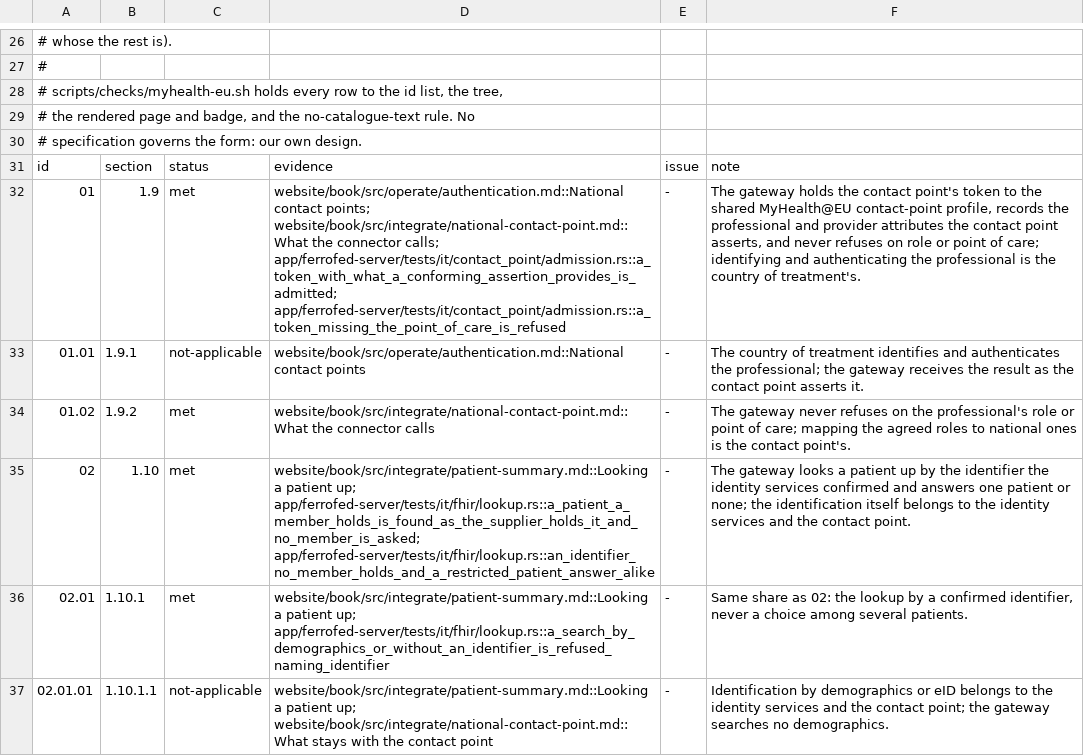
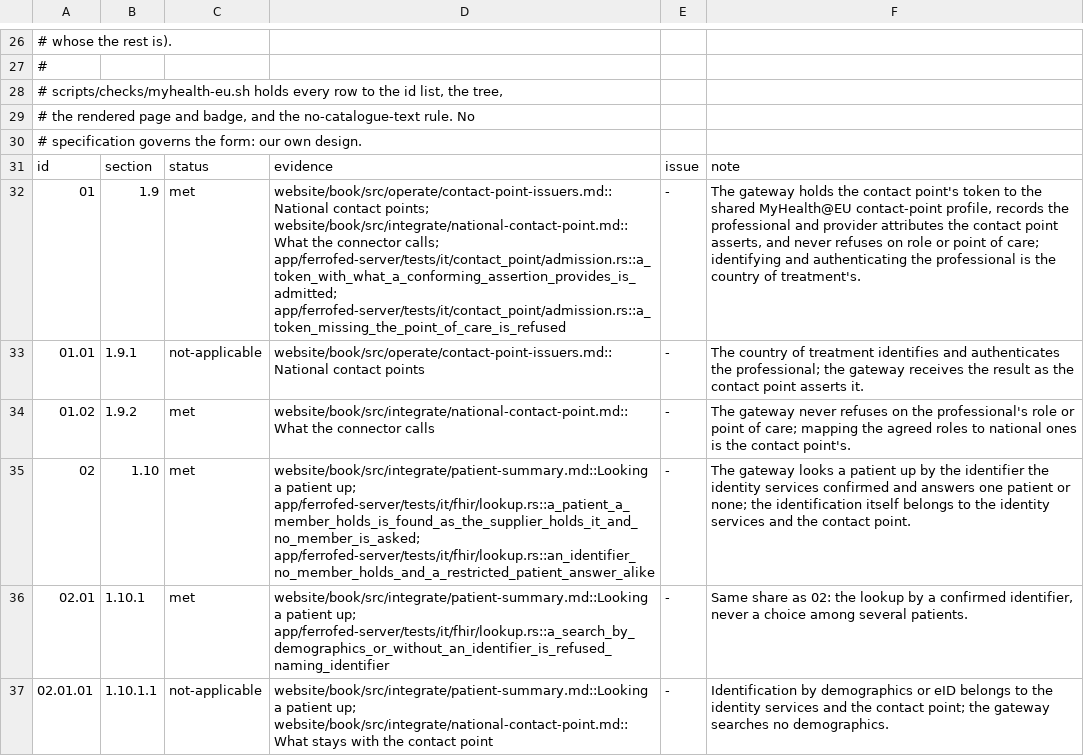
Before and after one commit to FerroHEALTH/FerroFED, a TSV file: conformance/myhealth-eu.tsv, drawn as a sheet; only a part is shown, gaps mark what is left out; the diff names each change by its address in the sheet, - before the commit and + after, or states it on an @@ line.

Commit message:
docs(book): organise the book in Diátaxis form and split the longest pages by task (#2027)

```diff
--- a/conformance/myhealth-eu.tsv
+++ b/conformance/myhealth-eu.tsv
-D32: website/book/src/operate/authentication.md::National contact points;…
+D32: website/book/src/operate/contact-point-issuers.md::National contact points;…
-D33: website/book/src/operate/authentication.md::National contact points
+D33: website/book/src/operate/contact-point-issuers.md::National contact points
```
Also changed, not shown: conformance/annex-ii.tsv, 49 other files.
